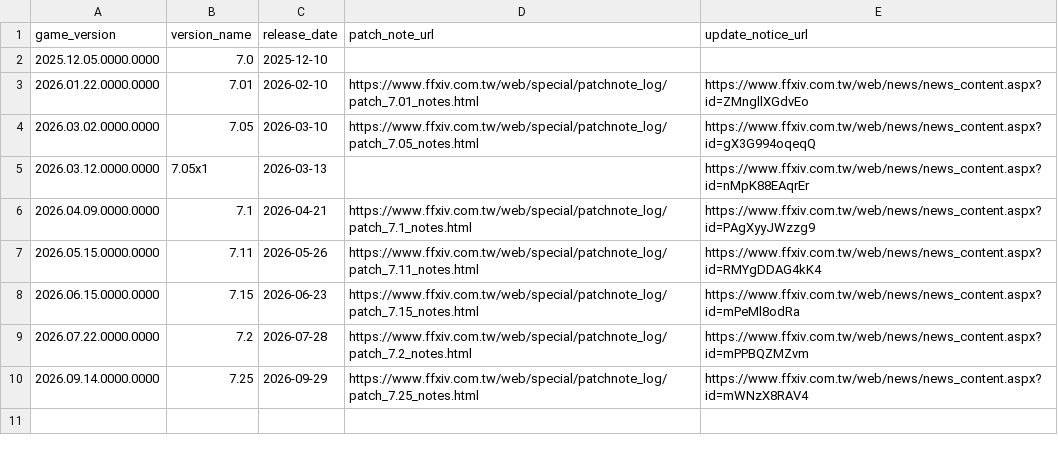
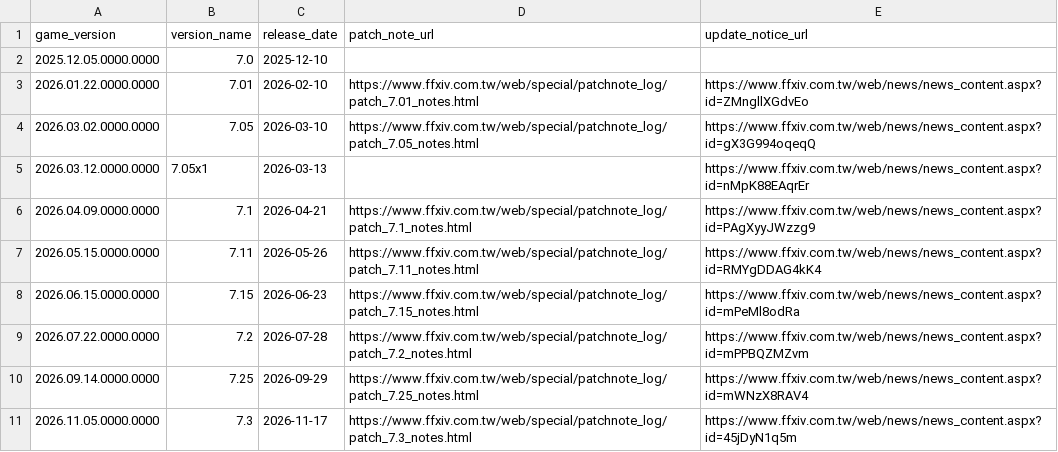
Before and after one commit to augenfrosch/ffxiv-versions, a CSV file: data/csv/tw.csv, drawn as a sheet; the diff names each change by its address in the sheet, - before the commit and + after, or states it on an @@ line.

Commit message:
Add TW patch 7.3

```diff
--- a/data/csv/tw.csv
+++ b/data/csv/tw.csv
+row 11: 2026.11.05.0000.0000 | 7.3 | 2026-11-17 | https://www.ffxiv.com.tw/web/special/patchnote_log/patch_7.3_notes.html | https://www.ffxiv.com.tw/web/news/news_content.aspx?id=45jDyN1q5m
```
Also changed, not shown: 1 other file.
